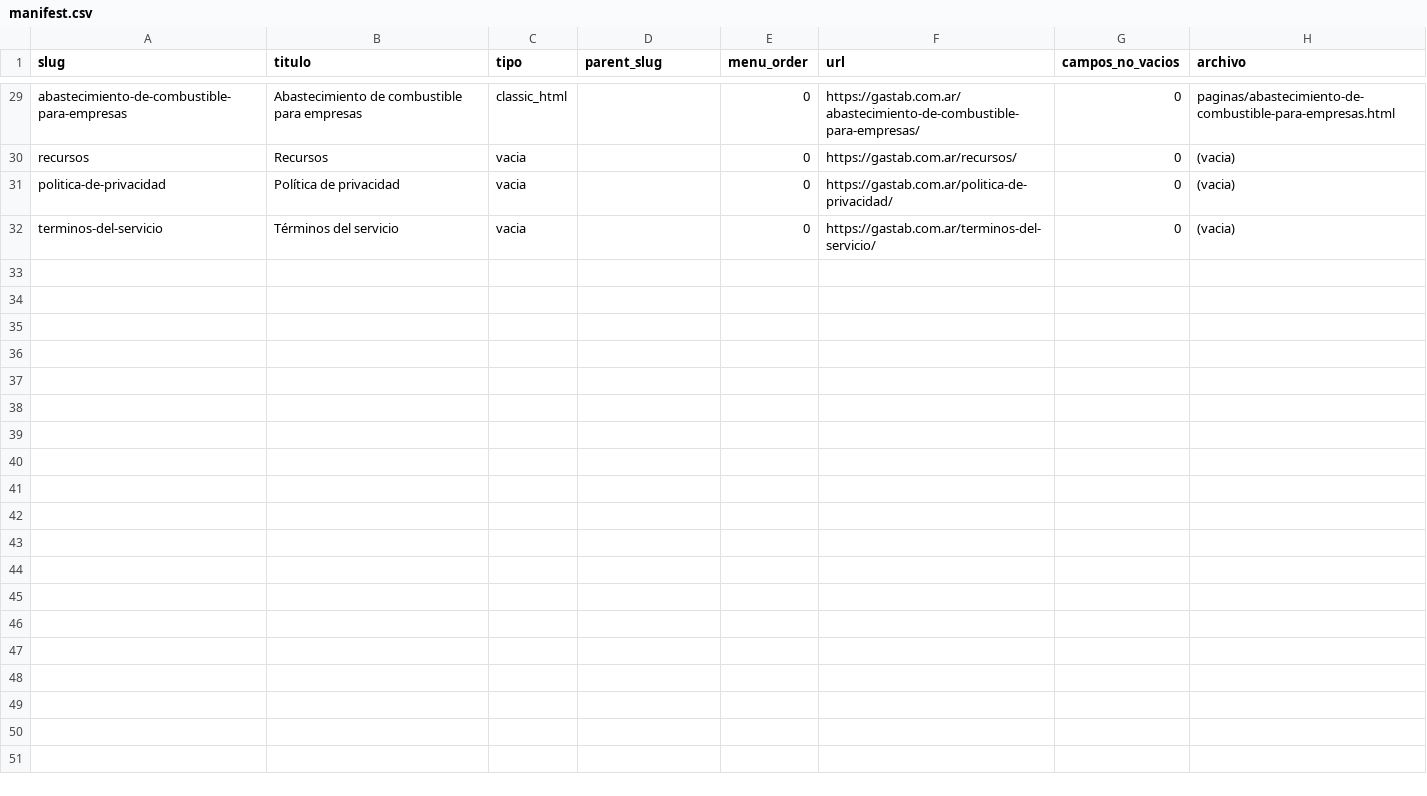
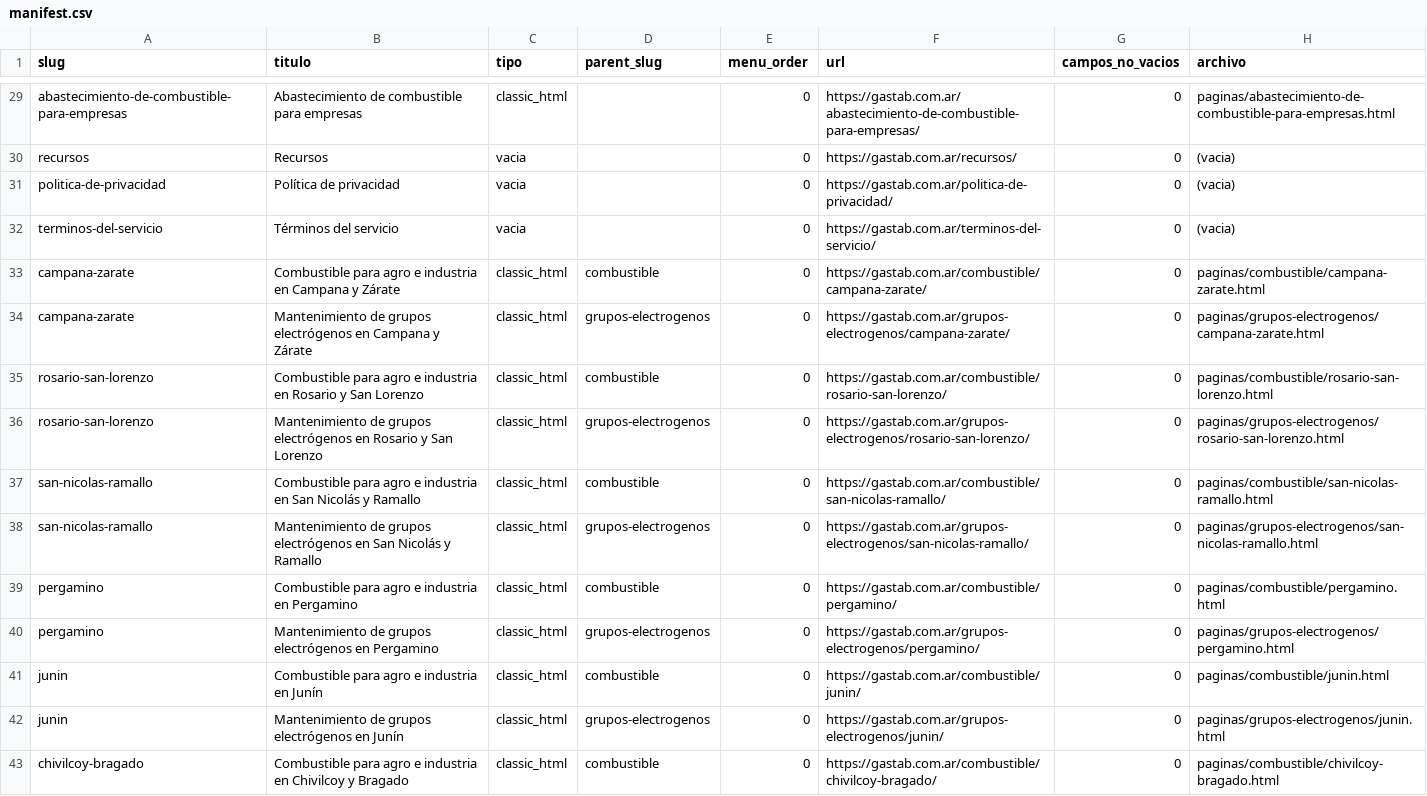
Before and after one commit to diegobuzza-ecomm/gastab, a CSV file: manifest.csv, drawn as a sheet; only a part is shown, gaps mark what is left out; the diff covers the shown part only; the diff names each change by its address in the sheet, - before the commit and + after, or states it on an @@ line.

```diff
--- a/manifest.csv
+++ b/manifest.csv
+row 33: campana-zarate | Combustible para agro e industria en Campana y Zárate | classic_html | combustible | 0 | https://gastab.com.ar/combustible/campana-zarate/ | 0 | paginas/combustible/campana-zarate.html
+row 34: campana-zarate | Mantenimiento de grupos electrógenos en Campana y Zárate | classic_html | grupos-electrogenos | 0 | https://gastab.com.ar/grupos-electrogenos/campana-zarate/ | 0 | paginas/grupos-electrogenos/campana-zarate.html
+row 35: rosario-san-lorenzo | Combustible para agro e industria en Rosario y San Lorenzo | classic_html | combustible | 0 | https://gastab.com.ar/combustible/rosario-san-lorenzo/ | 0 | paginas/combustible/rosario-san-lorenzo.html
+row 36: rosario-san-lorenzo | Mantenimiento de grupos electrógenos en Rosario y San Lorenzo | classic_html | grupos-electrogenos | 0 | https://gastab.com.ar/grupos-electrogenos/rosario-san-lorenzo/ | 0 | paginas/grupos-electrogenos/rosario-san-lorenzo.html
+row 37: san-nicolas-ramallo | Combustible para agro e industria en San Nicolás y Ramallo | classic_html | combustible | 0 | https://gastab.com.ar/combustible/san-nicolas-ramallo/ | 0 | paginas/combustible/san-nicolas-ramallo.html
+row 38: san-nicolas-ramallo | Mantenimiento de grupos electrógenos en San Nicolás y Ramallo | classic_html | grupos-electrogenos | 0 | https://gastab.com.ar/grupos-electrogenos/san-nicolas-ramallo/ | 0 | paginas/grupos-electrogenos/san-nicolas-ramallo.html
+row 39: pergamino | Combustible para agro e industria en Pergamino | classic_html | combustible | 0 | https://gastab.com.ar/combustible/pergamino/ | 0 | paginas/combustible/pergamino.html
+row 40: pergamino | Mantenimiento de grupos electrógenos en Pergamino | classic_html | grupos-electrogenos | 0 | https://gastab.com.ar/grupos-electrogenos/pergamino/ | 0 | paginas/grupos-electrogenos/pergamino.html
+row 41: junin | Combustible para agro e industria en Junín | classic_html | combustible | 0 | https://gastab.com.ar/combustible/junin/ | 0 | paginas/combustible/junin.html
+row 42: junin | Mantenimiento de grupos electrógenos en Junín | classic_html | grupos-electrogenos | 0 | https://gastab.com.ar/grupos-electrogenos/junin/ | 0 | paginas/grupos-electrogenos/junin.html
+row 43: chivilcoy-bragado | Combustible para agro e industria en Chivilcoy y Bragado | classic_html | combustible | 0 | https://gastab.com.ar/combustible/chivilcoy-bragado/ | 0 | paginas/combustible/chivilcoy-bragado.html
```
Also changed, not shown: 11 added rows elsewhere in this file, seo-meta.csv, 44 other files.
